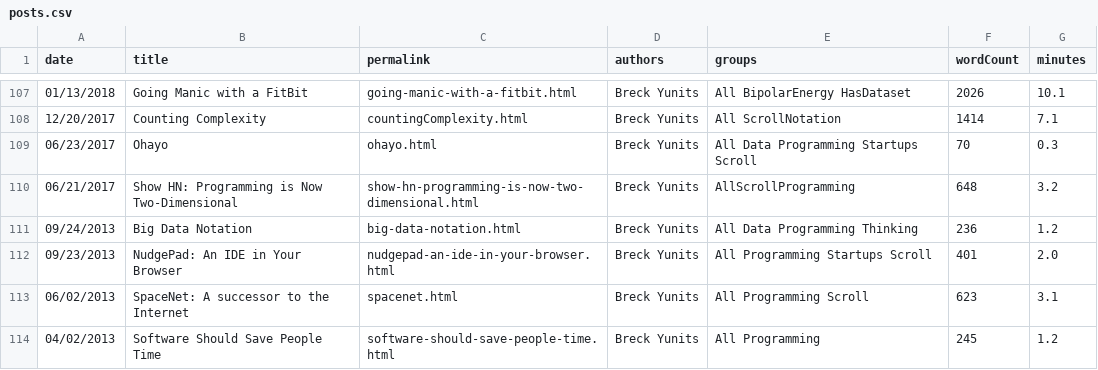
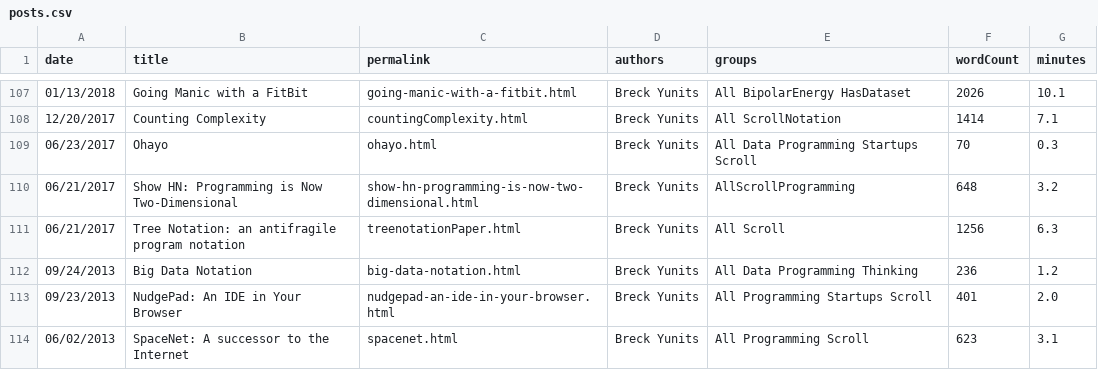
Before and after one commit to breck7/breckyunits.com, a CSV file: posts.csv, drawn as a sheet; only a part is shown, gaps mark what is left out; the shorter side is filled out with more unchanged rows; the diff names each change by its address in the sheet, - before the commit and + after, or states it on an @@ line.

Commit message:
Deploying to wws from @ breck7/breckyunits.com@f39322eb17ed91e4f6cd61ec7bf48b3b25c0f00b 🚀

```diff
--- a/posts.csv
+++ b/posts.csv
+row 111: 06/21/2017 | Tree Notation: an antifragile program notation | treenotationPaper.html | Breck Yunits | All Scroll | 1256 | 6.3
```
Also changed, not shown: 31 other files.
